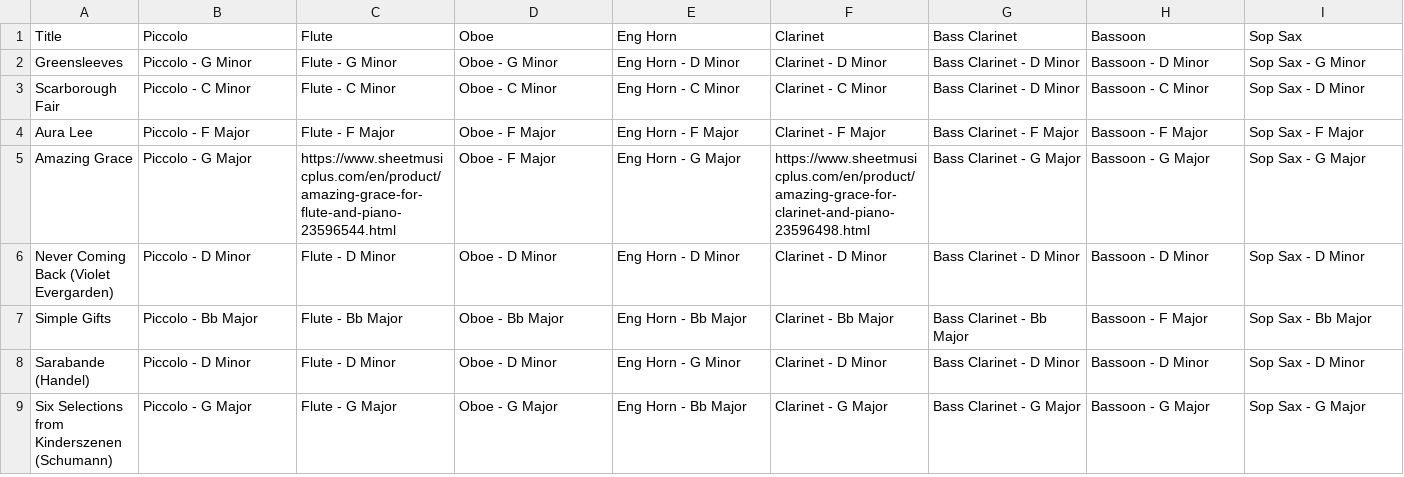
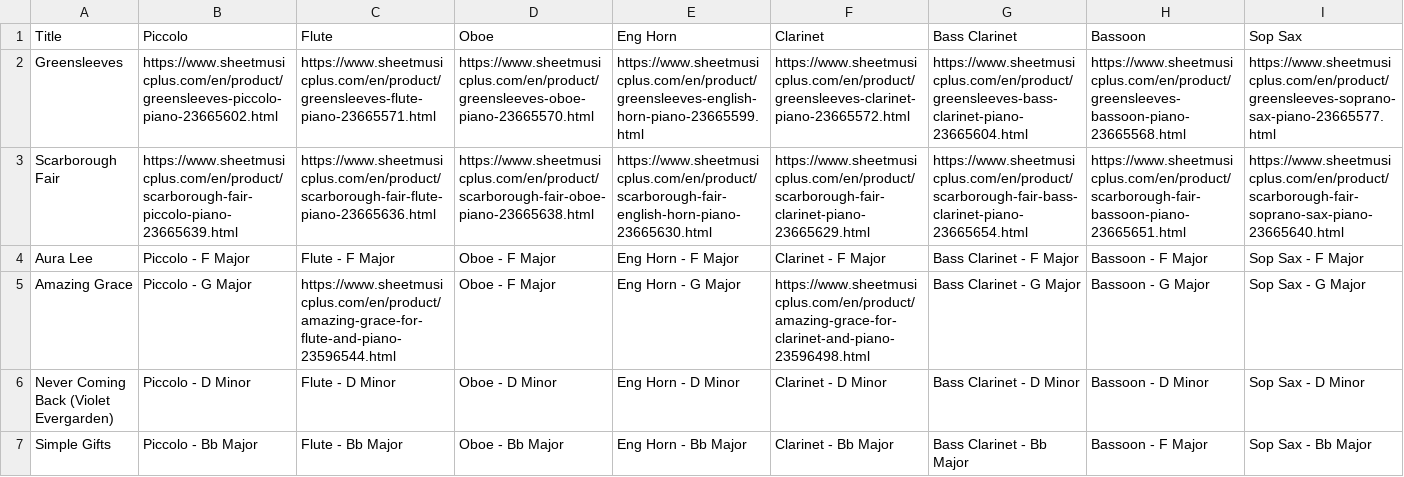
Before and after one commit to mkend291/parakeetpress, a CSV file: pp_files/pp_store/solo-arr-catalogue.csv, drawn as a sheet; only a part is shown; the shorter side is filled out with more unchanged rows; the diff covers the shown part only; the diff names each change by its address in the sheet, - before the commit and + after, or states it on an @@ line.

Commit message:
Update solo-arr-catalogue.csv with new instrument links

```diff
--- a/pp_files/pp_store/solo-arr-catalogue.csv
+++ b/pp_files/pp_store/solo-arr-catalogue.csv
-B2 (Piccolo): Piccolo - G Minor
+B2 (Piccolo): https://www.sheetmusicplus.com/en/product/greensleeves-piccolo-piano-23665602.html
-C2 (Flute): Flute - G Minor
+C2 (Flute): https://www.sheetmusicplus.com/en/product/greensleeves-flute-piano-23665571.html
-D2 (Oboe): Oboe - G Minor
+D2 (Oboe): https://www.sheetmusicplus.com/en/product/greensleeves-oboe-piano-23665570.html
-E2 (Eng Horn): Eng Horn - D Minor
+E2 (Eng Horn): https://www.sheetmusicplus.com/en/product/greensleeves-english-horn-piano-23665599.html
-F2 (Clarinet): Clarinet - D Minor
+F2 (Clarinet): https://www.sheetmusicplus.com/en/product/greensleeves-clarinet-piano-23665572.html
-G2 (Bass Clarinet): Bass Clarinet - D Minor
+G2 (Bass Clarinet): https://www.sheetmusicplus.com/en/product/greensleeves-bass-clarinet-piano-23665604.html
-H2 (Bassoon): Bassoon - D Minor
+H2 (Bassoon): https://www.sheetmusicplus.com/en/product/greensleeves-bassoon-piano-23665568.html
-I2 (Sop Sax): Sop Sax - G Minor
+I2 (Sop Sax): https://www.sheetmusicplus.com/en/product/greensleeves-soprano-sax-piano-23665577.html
-B3 (Piccolo): Piccolo - C Minor
+B3 (Piccolo): https://www.sheetmusicplus.com/en/product/scarborough-fair-piccolo-piano-23665639.html
-C3 (Flute): Flute - C Minor
+C3 (Flute): https://www.sheetmusicplus.com/en/product/scarborough-fair-flute-piano-23665636.html
-D3 (Oboe): Oboe - C Minor
+D3 (Oboe): https://www.sheetmusicplus.com/en/product/scarborough-fair-oboe-piano-23665638.html
-E3 (Eng Horn): Eng Horn - C Minor
+E3 (Eng Horn): https://www.sheetmusicplus.com/en/product/scarborough-fair-english-horn-piano-23665630.html
-F3 (Clarinet): Clarinet - C Minor
+F3 (Clarinet): https://www.sheetmusicplus.com/en/product/scarborough-fair-clarinet-piano-23665629.html
-G3 (Bass Clarinet): Bass Clarinet - D Minor
+G3 (Bass Clarinet): https://www.sheetmusicplus.com/en/product/scarborough-fair-bass-clarinet-piano-23665654.html
-H3 (Bassoon): Bassoon - C Minor
+H3 (Bassoon): https://www.sheetmusicplus.com/en/product/scarborough-fair-bassoon-piano-23665651.html
-I3 (Sop Sax): Sop Sax - D Minor
+I3 (Sop Sax): https://www.sheetmusicplus.com/en/product/scarborough-fair-soprano-sax-piano-23665640.html
```
Also changed, not shown: 24 edited cells elsewhere in this file.
